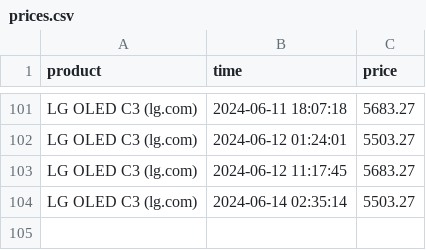
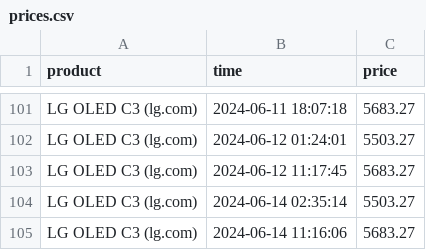
Before and after one commit to parklez/price-monitor-alerter, a CSV file: prices.csv, drawn as a sheet; only a part is shown, gaps mark what is left out; the diff names each change by its address in the sheet, - before the commit and + after, or states it on an @@ line.

Commit message:
[Cron] - Update prices.csv

```diff
--- a/prices.csv
+++ b/prices.csv
+row 105: LG OLED C3 (lg.com) | 2024-06-14 11:16:06 | 5683.27
```
